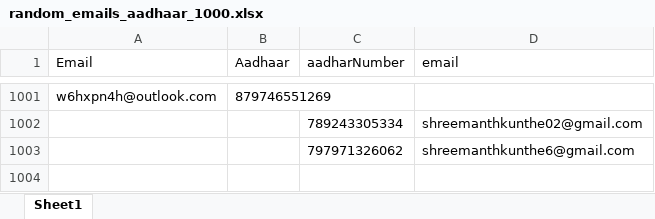
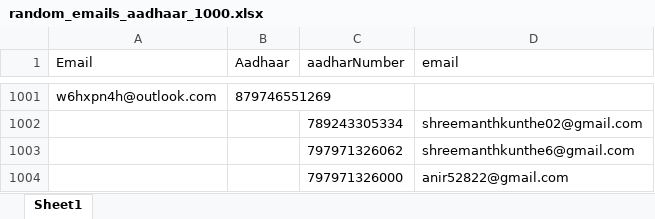
Before and after one commit to Ani12234/voting, an Excel workbook: decentralized-voting-system/server/config/random_emails_aadhaar_1000.xlsx, sheet Sheet1, drawn as a sheet; only a part is shown, gaps mark what is left out; values as stored, in another font and other column widths than the file's, no borders; the diff names each change by its address in the sheet, - before the commit and + after, or states it on an @@ line.

```diff
--- a/decentralized-voting-system/server/config/random_emails_aadhaar_1000.xlsx (sheet Sheet1)
+++ b/decentralized-voting-system/server/config/random_emails_aadhaar_1000.xlsx (sheet Sheet1)
+row 1004:  |  | 797971326000 | anir52822@gmail.com
```
Also changed, not shown: 7 other files.
